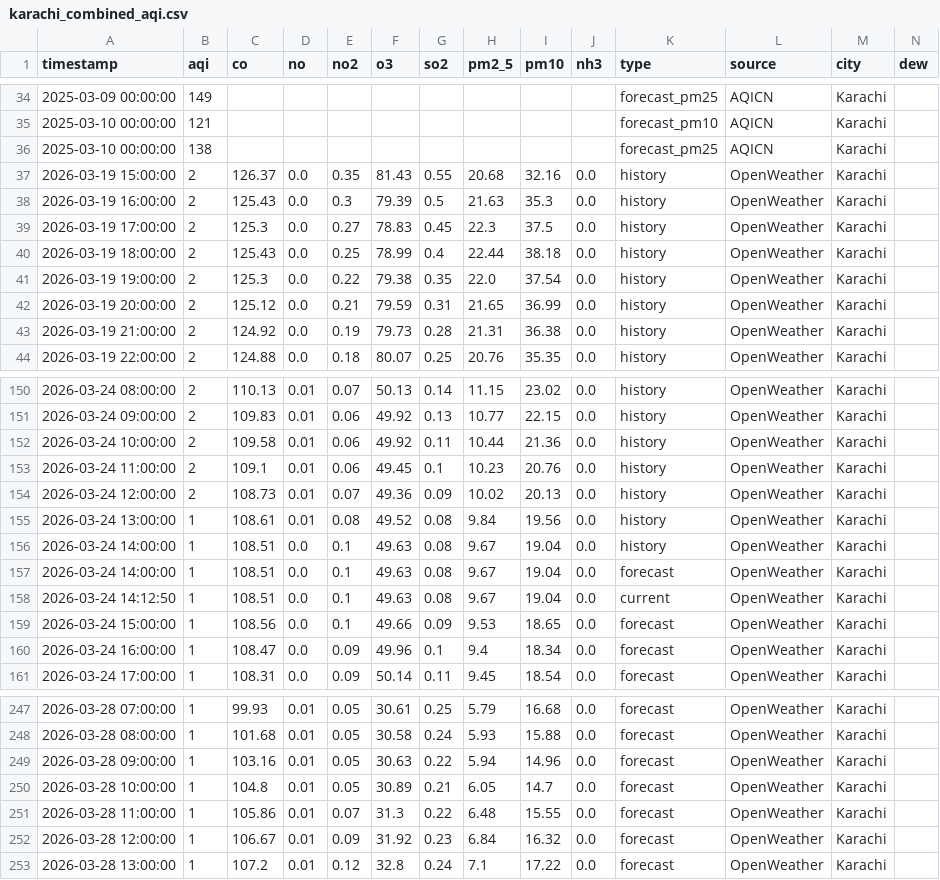
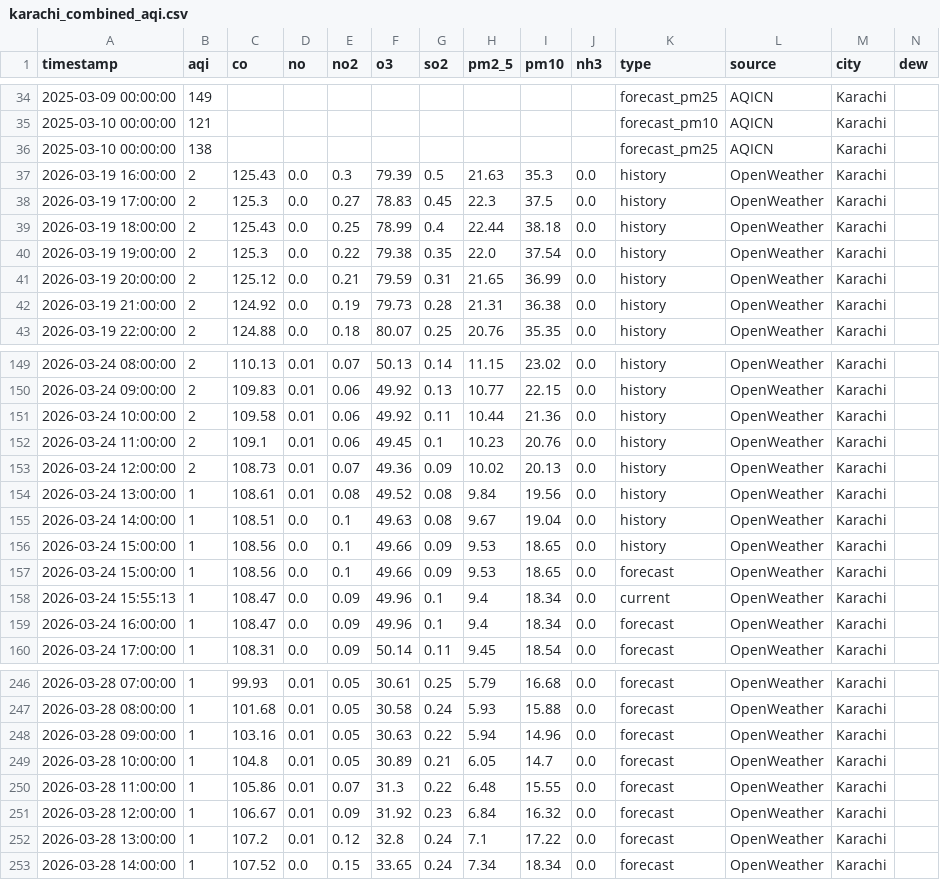
Before and after one commit to Javeria-Motiwala/AQI, a CSV file: data/karachi_combined_aqi.csv, drawn as a sheet; only a part is shown, gaps mark what is left out; removed rows and columns are numbered as before the commit, all else as after; rows hold the shown columns only; the diff names each change by its address in the sheet, - before the commit and + after, or states it on an @@ line.

```diff
--- a/data/karachi_combined_aqi.csv
+++ b/data/karachi_combined_aqi.csv
-row 37: 2026-03-19 15:00:00 | 2 | 126.37 | 0.0 | 0.35 | 81.43 | 0.55 | 20.68 | 32.16 | 0.0 | history | OpenWeather | Karachi
-A156 (timestamp): 2026-03-24 14:00:00
+A156 (timestamp): 2026-03-24 15:00:00
-C156 (co): 108.51
+C156 (co): 108.56
-F156 (o3): 49.63
+F156 (o3): 49.66
-G156 (so2): 0.08
+G156 (so2): 0.09
-H156 (pm2_5): 9.67
+H156 (pm2_5): 9.53
-I156 (pm10): 19.04
+I156 (pm10): 18.65
-K156 (type): forecast
+K156 (type): history
-row 158: 2026-03-24 14:12:50 | 1 | 108.51 | 0.0 | 0.1 | 49.63 | 0.08 | 9.67 | 19.04 | 0.0 | current | OpenWeather | Karachi
+row 158: 2026-03-24 15:55:13 | 1 | 108.47 | 0.0 | 0.09 | 49.96 | 0.1 | 9.4 | 18.34 | 0.0 | current | OpenWeather | Karachi
+row 253: 2026-03-28 14:00:00 | 1 | 107.52 | 0.0 | 0.15 | 33.65 | 0.24 | 7.34 | 18.34 | 0.0 | forecast | OpenWeather | Karachi
```
Also changed, not shown: data/islamabad_combined_aqi.csv, data/lahore_combined_aqi.csv, 1 other file.
